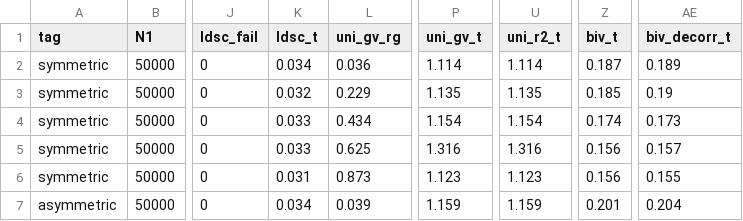
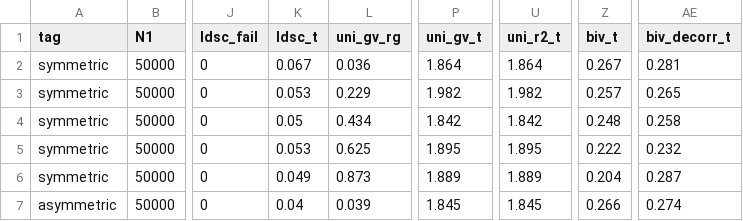
Before and after one commit to bvilhjal/bipred, a CSV file: benchmarks/rg_methods.csv, drawn as a sheet; only a part is shown, gaps mark what is left out; the diff covers the shown part only; the diff names each change by its address in the sheet, - before the commit and + after, or states it on an @@ line.

```diff
--- a/benchmarks/rg_methods.csv
+++ b/benchmarks/rg_methods.csv
-K2 (ldsc_t): 0.034
+K2 (ldsc_t): 0.067
-P2 (uni_gv_t): 1.114
+P2 (uni_gv_t): 1.864
-U2 (uni_r2_t): 1.114
+U2 (uni_r2_t): 1.864
-Z2 (biv_t): 0.187
+Z2 (biv_t): 0.267
-AE2 (biv_decorr_t): 0.189
+AE2 (biv_decorr_t): 0.281
-K3 (ldsc_t): 0.032
+K3 (ldsc_t): 0.053
-P3 (uni_gv_t): 1.135
+P3 (uni_gv_t): 1.982
-U3 (uni_r2_t): 1.135
+U3 (uni_r2_t): 1.982
-Z3 (biv_t): 0.185
+Z3 (biv_t): 0.257
-AE3 (biv_decorr_t): 0.19
+AE3 (biv_decorr_t): 0.265
-K4 (ldsc_t): 0.033
+K4 (ldsc_t): 0.05
-P4 (uni_gv_t): 1.154
+P4 (uni_gv_t): 1.842
-U4 (uni_r2_t): 1.154
+U4 (uni_r2_t): 1.842
-Z4 (biv_t): 0.174
+Z4 (biv_t): 0.248
-AE4 (biv_decorr_t): 0.173
+AE4 (biv_decorr_t): 0.258
-K5 (ldsc_t): 0.033
+K5 (ldsc_t): 0.053
-P5 (uni_gv_t): 1.316
+P5 (uni_gv_t): 1.895
-U5 (uni_r2_t): 1.316
+U5 (uni_r2_t): 1.895
-Z5 (biv_t): 0.156
+Z5 (biv_t): 0.222
-AE5 (biv_decorr_t): 0.157
+AE5 (biv_decorr_t): 0.232
-K6 (ldsc_t): 0.031
+K6 (ldsc_t): 0.049
-P6 (uni_gv_t): 1.123
+P6 (uni_gv_t): 1.889
-U6 (uni_r2_t): 1.123
+U6 (uni_r2_t): 1.889
-Z6 (biv_t): 0.156
+Z6 (biv_t): 0.204
-AE6 (biv_decorr_t): 0.155
+AE6 (biv_decorr_t): 0.287
-K7 (ldsc_t): 0.034
+K7 (ldsc_t): 0.04
-P7 (uni_gv_t): 1.159
+P7 (uni_gv_t): 1.845
-U7 (uni_r2_t): 1.159
+U7 (uni_r2_t): 1.845
-Z7 (biv_t): 0.201
+Z7 (biv_t): 0.266
-AE7 (biv_decorr_t): 0.204
+AE7 (biv_decorr_t): 0.274
```
Also changed, not shown: 20 edited cells elsewhere in this file, benchmarks/mixer_overlap.csv, benchmarks/overlap_estimation.csv, 16 other files.
